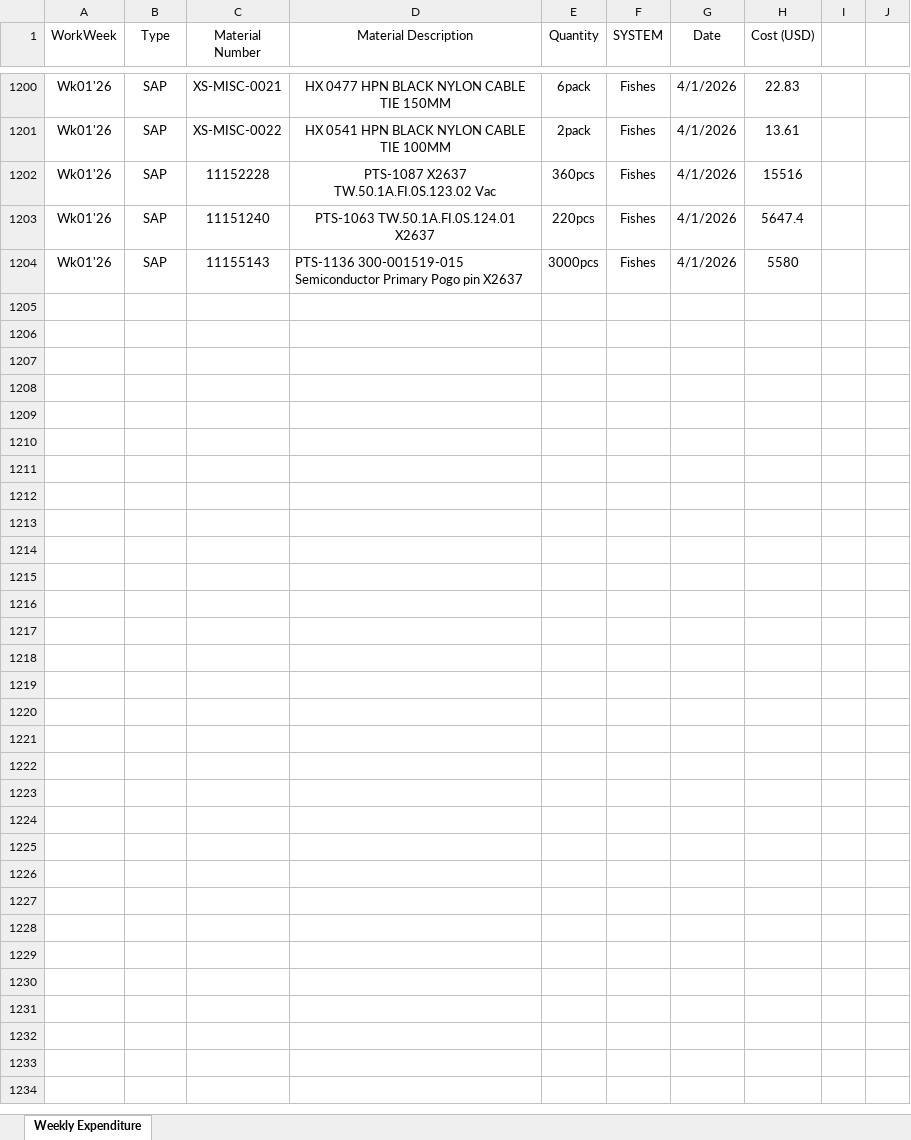
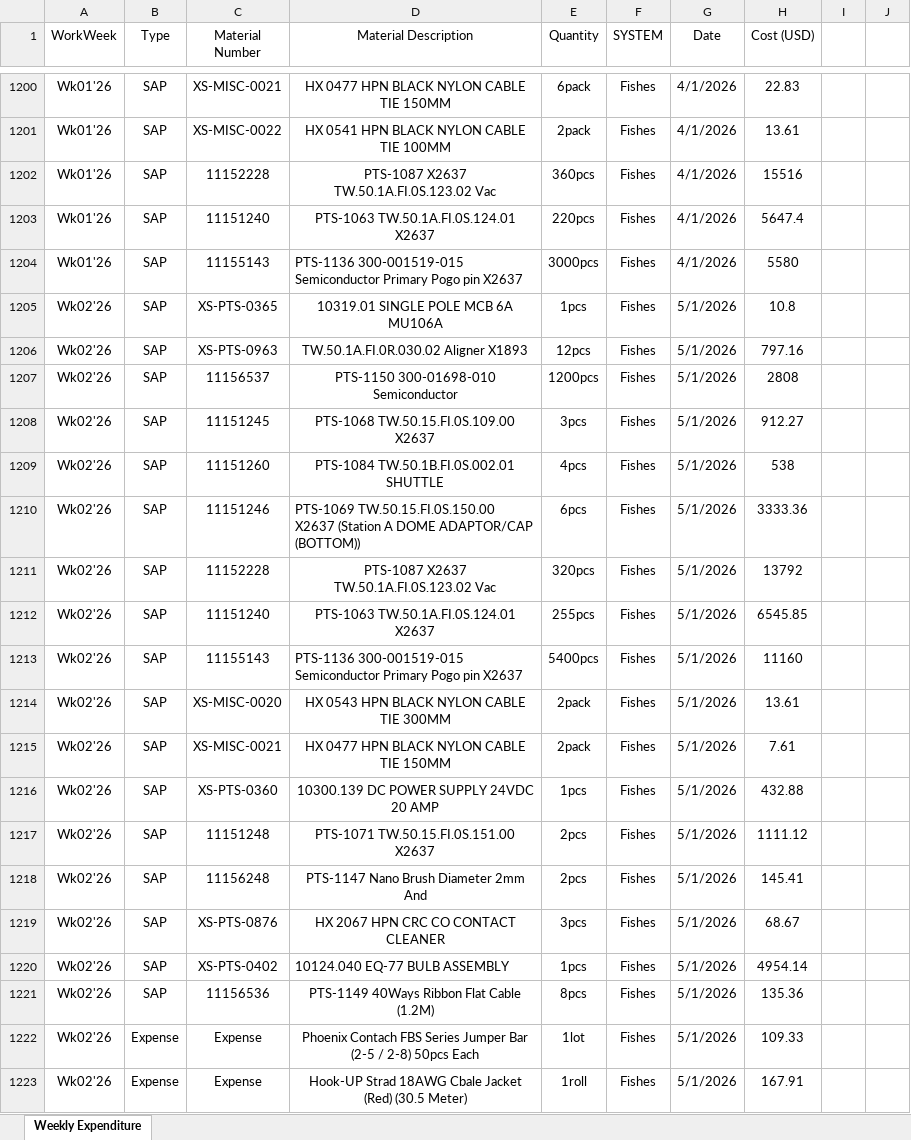
Before and after one commit to azhararkam/weekly-dashboard, an Excel workbook: Weekly Expenditure.xlsx, sheet Weekly Expenditure, drawn as a sheet; only a part is shown, gaps mark what is left out; values as stored, in another font and other column widths than the file's, no borders; the diff covers the shown part only; the diff names each change by its address in the sheet, - before the commit and + after, or states it on an @@ line.

Commit message:
≡ƒôè Weekly data update

```diff
--- a/Weekly Expenditure.xlsx (sheet Weekly Expenditure)
+++ b/Weekly Expenditure.xlsx (sheet Weekly Expenditure)
+row 1205: Wk02'26 | SAP | XS-PTS-0365 | 10319.01 SINGLE POLE MCB 6A MU106A | 1pcs | Fishes | 5/1/2026 | 10.8
+row 1206: Wk02'26 | SAP | XS-PTS-0963 | TW.50.1A.FI.0R.030.02 Aligner X1893 | 12pcs | Fishes | 5/1/2026 | 797.16
+row 1207: Wk02'26 | SAP | 11156537 | PTS-1150 300-01698-010 Semiconductor | 1200pcs | Fishes | 5/1/2026 | 2808
+row 1208: Wk02'26 | SAP | 11151245 | PTS-1068 TW.50.15.FI.0S.109.00 X2637 | 3pcs | Fishes | 5/1/2026 | 912.27
+row 1209: Wk02'26 | SAP | 11151260 | PTS-1084 TW.50.1B.FI.0S.002.01 SHUTTLE | 4pcs | Fishes | 5/1/2026 | 538
+row 1210: Wk02'26 | SAP | 11151246 | PTS-1069 TW.50.15.FI.0S.150.00 X2637 (Station A DOME ADAPTOR/CAP (BOTTOM)) | 6pcs | Fishes | 5/1/2026 | 3333.36
+row 1211: Wk02'26 | SAP | 11152228 | PTS-1087 X2637 TW.50.1A.FI.0S.123.02 Vac | 320pcs | Fishes | 5/1/2026 | 13792
+row 1212: Wk02'26 | SAP | 11151240 | PTS-1063 TW.50.1A.FI.0S.124.01 X2637 | 255pcs | Fishes | 5/1/2026 | 6545.85
+row 1213: Wk02'26 | SAP | 11155143 | PTS-1136 300-001519-015 Semiconductor Primary Pogo pin X2637 | 5400pcs | Fishes | 5/1/2026 | 11160
+row 1214: Wk02'26 | SAP | XS-MISC-0020 | HX 0543 HPN BLACK NYLON CABLE TIE 300MM | 2pack | Fishes | 5/1/2026 | 13.61
+row 1215: Wk02'26 | SAP | XS-MISC-0021 | HX 0477 HPN BLACK NYLON CABLE TIE 150MM | 2pack | Fishes | 5/1/2026 | 7.61
+row 1216: Wk02'26 | SAP | XS-PTS-0360 | 10300.139 DC POWER SUPPLY 24VDC 20 AMP | 1pcs | Fishes | 5/1/2026 | 432.88
+row 1217: Wk02'26 | SAP | 11151248 | PTS-1071 TW.50.15.FI.0S.151.00 X2637 | 2pcs | Fishes | 5/1/2026 | 1111.12
+row 1218: Wk02'26 | SAP | 11156248 | PTS-1147 Nano Brush Diameter 2mm And | 2pcs | Fishes | 5/1/2026 | 145.41
+row 1219: Wk02'26 | SAP | XS-PTS-0876 | HX 2067 HPN CRC CO CONTACT CLEANER | 3pcs | Fishes | 5/1/2026 | 68.67
+row 1220: Wk02'26 | SAP | XS-PTS-0402 | 10124.040 EQ-77 BULB ASSEMBLY | 1pcs | Fishes | 5/1/2026 | 4954.14
+row 1221: Wk02'26 | SAP | 11156536 | PTS-1149 40Ways Ribbon Flat Cable (1.2M) | 8pcs | Fishes | 5/1/2026 | 135.36
+row 1222: Wk02'26 | Expense | Expense | Phoenix Contach FBS Series Jumper Bar (2-5 / 2-8) 50pcs Each | 1lot | Fishes | 5/1/2026 | 109.33
+row 1223: Wk02'26 | Expense | Expense | Hook-UP Strad 18AWG Cbale Jacket (Red) (30.5 Meter) | 1roll | Fishes | 5/1/2026 | 167.91
```
Also changed, not shown: 24 added rows, 4 edited cells and cell formats elsewhere in this sheet.
